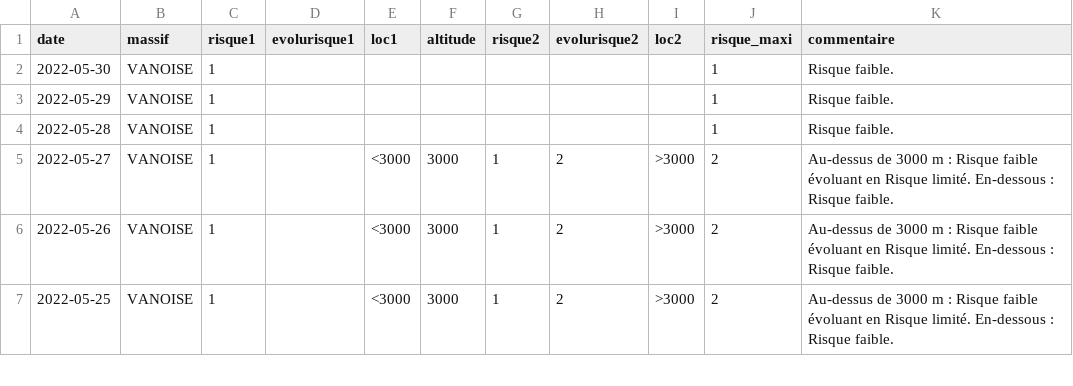
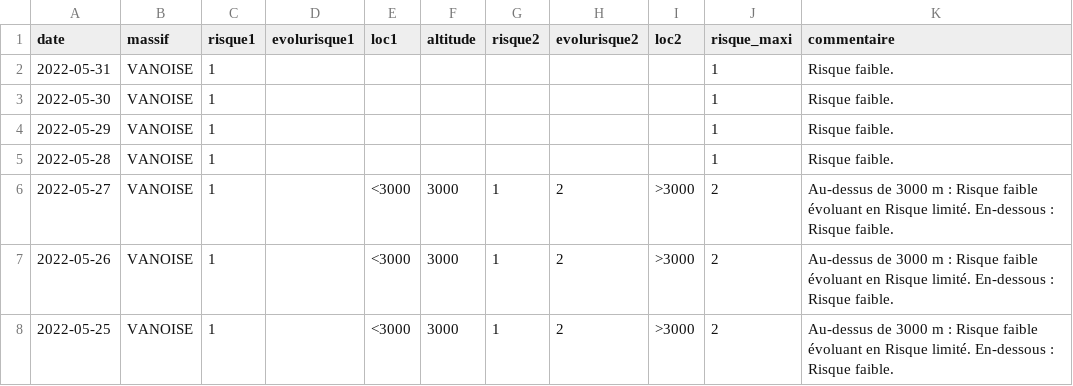
Before and after one commit to qloridant/meteofrance_bra_hist, a CSV file: src/data/VANOISE/hist.csv, drawn as a sheet; only a part is shown.

Commit message:
Daily automatic file update

```diff
--- a/src/data/VANOISE/hist.csv
+++ b/src/data/VANOISE/hist.csv
@@ -1,2 +1,3 @@
 date, massif, risque1, evolurisque1, loc1, altitude, risque2, evolurisque2, loc2, risque_maxi, commentaire
+2022-05-31,VANOISE,1,,,,,,,1,Risque faible.
 2022-05-30,VANOISE,1,,,,,,,1,Risque faible.
```
